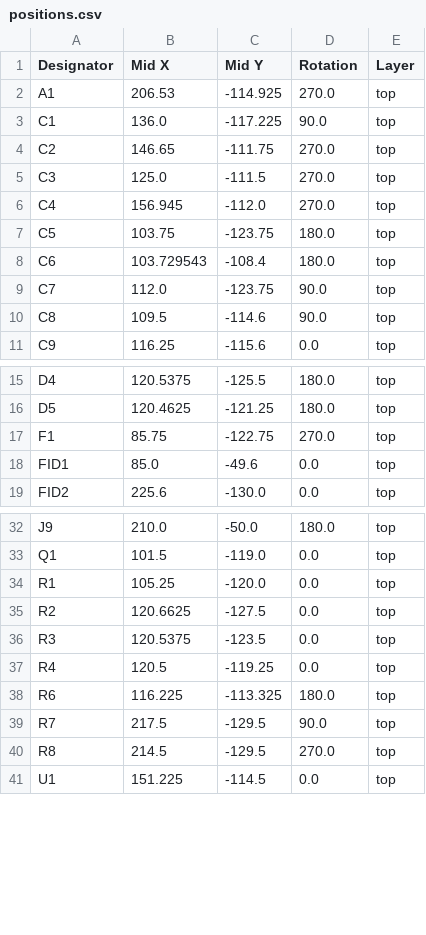
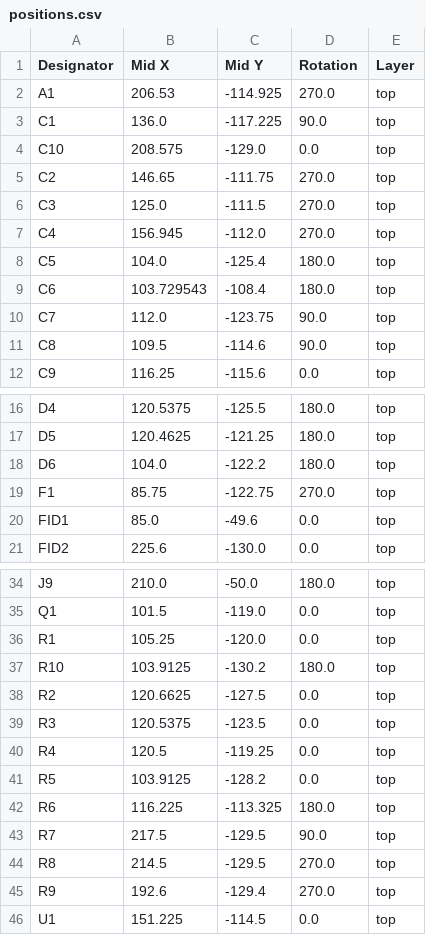
Before and after one commit to Foosa7/koi_8x8, a CSV file: hardware/motherboard/production/positions.csv, drawn as a sheet; only a part is shown, gaps mark what is left out.

```diff
--- a/hardware/motherboard/production/positions.csv
+++ b/hardware/motherboard/production/positions.csv
@@ -3,2 +3,3 @@ A1,206.53,-114.925,270.0,top
 C1,136.0,-117.225,90.0,top
+C10,208.575,-129.0,0.0,top
 C2,146.65,-111.75,270.0,top
@@ -6,3 +7,3 @@ C3,125.0,-111.5,270.0,top
 C4,156.945,-112.0,270.0,top
-C5,103.75,-123.75,180.0,top
+C5,104.0,-125.4,180.0,top
 C6,103.729543,-108.4,180.0,top
@@ -16,2 +17,3 @@ D4,120.5375,-125.5,180.0,top
 D5,120.4625,-121.25,180.0,top
+D6,104.0,-122.2,180.0,top
 F1,85.75,-122.75,270.0,top
@@ -34,2 +36,3 @@ Q1,101.5,-119.0,0.0,top
 R1,105.25,-120.0,0.0,top
+R10,103.9125,-130.2,180.0,top
 R2,120.6625,-127.5,0.0,top
@@ -37,2 +40,3 @@ R3,120.5375,-123.5,0.0,top
 R4,120.5,-119.25,0.0,top
+R5,103.9125,-128.2,0.0,top
 R6,116.225,-113.325,180.0,top
@@ -40,2 +44,3 @@ R7,217.5,-129.5,90.0,top
 R8,214.5,-129.5,270.0,top
+R9,192.6,-129.4,270.0,top
 U1,151.225,-114.5,0.0,top
```
Also changed, not shown: hardware/daughterboard/production/designators.csv, hardware/daughterboard/production/positions.csv, 15 other files.
